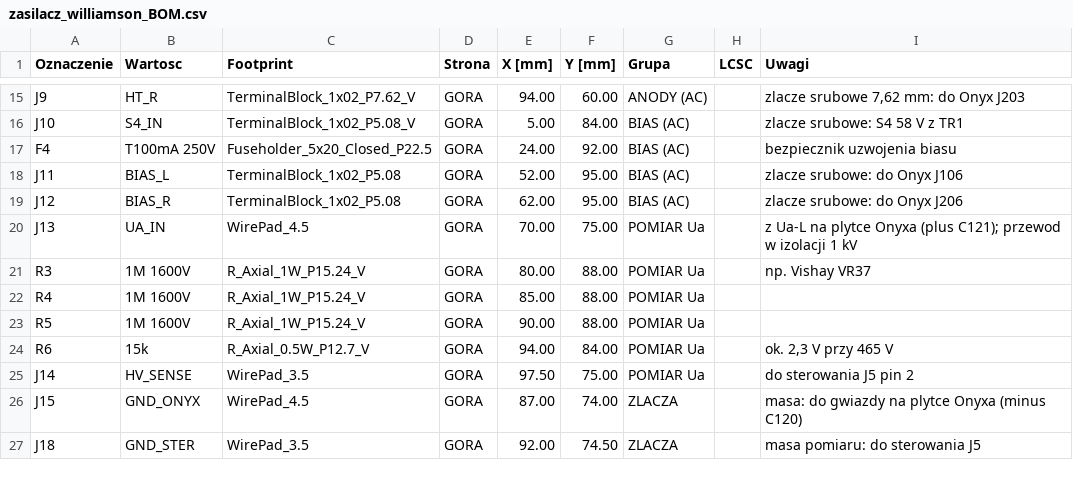
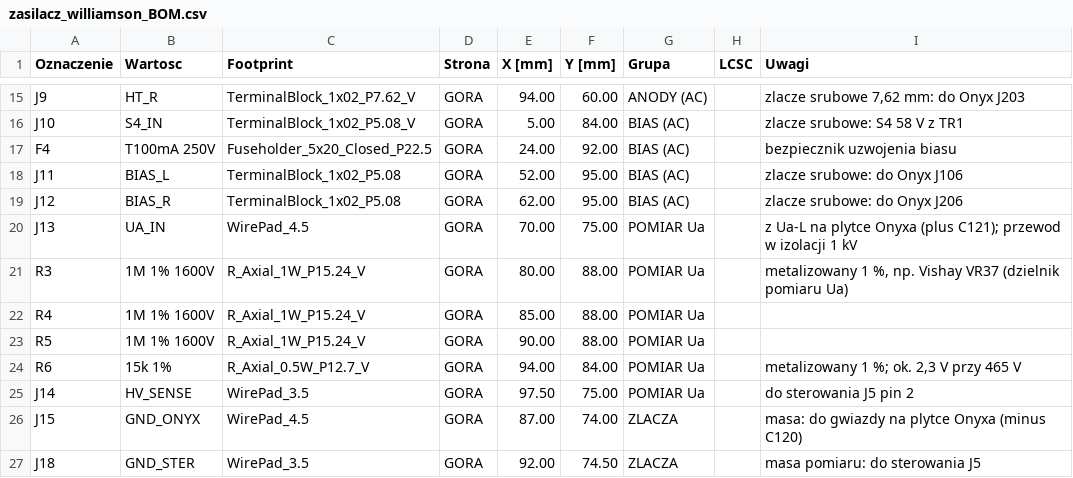
Before and after one commit to sieraczynski-lab/Williamson-KT88, a CSV file: pcb/zasilacz/zasilacz_williamson_BOM.csv, drawn as a sheet; only a part is shown, gaps mark what is left out.

```diff
--- a/pcb/zasilacz/zasilacz_williamson_BOM.csv
+++ b/pcb/zasilacz/zasilacz_williamson_BOM.csv
@@ -20,6 +20,6 @@ J12;BIAS_R;TerminalBlock_1x02_P5.08;GORA;62.00;95.00;BIAS (AC);;zlacze srubowe:
 J13;UA_IN;WirePad_4.5;GORA;70.00;75.00;POMIAR Ua;;"z Ua-L na plytce Onyxa (plus C121); przewod w izolacji 1 kV"
-R3;1M 1600V;R_Axial_1W_P15.24_V;GORA;80.00;88.00;POMIAR Ua;;np. Vishay VR37
-R4;1M 1600V;R_Axial_1W_P15.24_V;GORA;85.00;88.00;POMIAR Ua;;
-R5;1M 1600V;R_Axial_1W_P15.24_V;GORA;90.00;88.00;POMIAR Ua;;
-R6;15k;R_Axial_0.5W_P12.7_V;GORA;94.00;84.00;POMIAR Ua;;ok. 2,3 V przy 465 V
+R3;1M 1% 1600V;R_Axial_1W_P15.24_V;GORA;80.00;88.00;POMIAR Ua;;metalizowany 1 %, np. Vishay VR37 (dzielnik pomiaru Ua)
+R4;1M 1% 1600V;R_Axial_1W_P15.24_V;GORA;85.00;88.00;POMIAR Ua;;
+R5;1M 1% 1600V;R_Axial_1W_P15.24_V;GORA;90.00;88.00;POMIAR Ua;;
+R6;15k 1%;R_Axial_0.5W_P12.7_V;GORA;94.00;84.00;POMIAR Ua;;"metalizowany 1 %; ok. 2,3 V przy 465 V"
 J14;HV_SENSE;WirePad_3.5;GORA;97.50;75.00;POMIAR Ua;;do sterowania J5 pin 2
```
Also changed, not shown: 11 other files.
